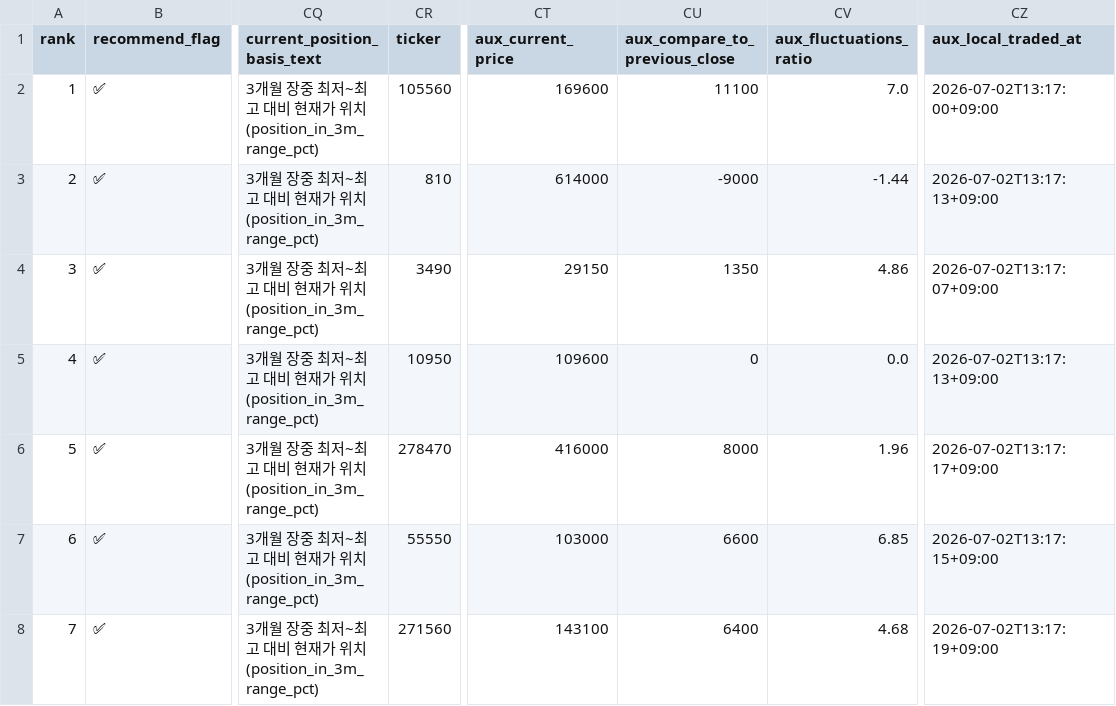
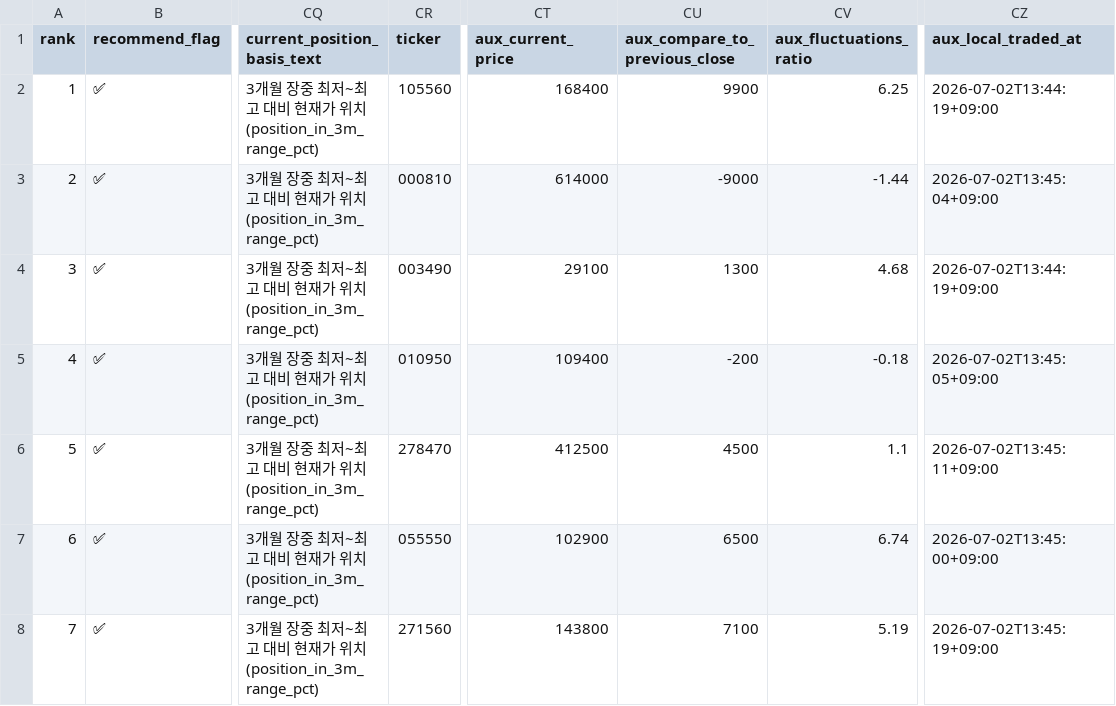
Before and after one commit to sehwankim0114/krx-watchlist-auto, a CSV file: latest/kospi_candidates_30_supplemented_latest.csv, drawn as a sheet; only a part is shown, gaps mark what is left out; the diff covers the shown part only; the diff names each change by its address in the sheet, - before the commit and + after, or states it on an @@ line.

```diff
--- a/latest/kospi_candidates_30_supplemented_latest.csv
+++ b/latest/kospi_candidates_30_supplemented_latest.csv
-CT2 (aux_current_price): 169600
+CT2 (aux_current_price): 168400
-CU2 (aux_compare_to_previous_close): 11100
+CU2 (aux_compare_to_previous_close): 9900
-CV2 (aux_fluctuations_ratio): 7.0
+CV2 (aux_fluctuations_ratio): 6.25
-CZ2 (aux_local_traded_at): 2026-07-02T13:17:00+09:00
+CZ2 (aux_local_traded_at): 2026-07-02T13:44:19+09:00
-CR3 (ticker): 810
+CR3 (ticker): 000810
-CZ3 (aux_local_traded_at): 2026-07-02T13:17:13+09:00
+CZ3 (aux_local_traded_at): 2026-07-02T13:45:04+09:00
-CR4 (ticker): 3490
+CR4 (ticker): 003490
-CT4 (aux_current_price): 29150
+CT4 (aux_current_price): 29100
-CU4 (aux_compare_to_previous_close): 1350
+CU4 (aux_compare_to_previous_close): 1300
-CV4 (aux_fluctuations_ratio): 4.86
+CV4 (aux_fluctuations_ratio): 4.68
-CZ4 (aux_local_traded_at): 2026-07-02T13:17:07+09:00
+CZ4 (aux_local_traded_at): 2026-07-02T13:44:19+09:00
-CR5 (ticker): 10950
+CR5 (ticker): 010950
-CT5 (aux_current_price): 109600
+CT5 (aux_current_price): 109400
-CU5 (aux_compare_to_previous_close): 0
+CU5 (aux_compare_to_previous_close): -200
-CV5 (aux_fluctuations_ratio): 0.0
+CV5 (aux_fluctuations_ratio): -0.18
-CZ5 (aux_local_traded_at): 2026-07-02T13:17:13+09:00
+CZ5 (aux_local_traded_at): 2026-07-02T13:45:05+09:00
-CT6 (aux_current_price): 416000
+CT6 (aux_current_price): 412500
-CU6 (aux_compare_to_previous_close): 8000
+CU6 (aux_compare_to_previous_close): 4500
-CV6 (aux_fluctuations_ratio): 1.96
+CV6 (aux_fluctuations_ratio): 1.1
-CZ6 (aux_local_traded_at): 2026-07-02T13:17:17+09:00
+CZ6 (aux_local_traded_at): 2026-07-02T13:45:11+09:00
-CR7 (ticker): 55550
+CR7 (ticker): 055550
-CT7 (aux_current_price): 103000
+CT7 (aux_current_price): 102900
-CU7 (aux_compare_to_previous_close): 6600
+CU7 (aux_compare_to_previous_close): 6500
-CV7 (aux_fluctuations_ratio): 6.85
+CV7 (aux_fluctuations_ratio): 6.74
-CZ7 (aux_local_traded_at): 2026-07-02T13:17:15+09:00
+CZ7 (aux_local_traded_at): 2026-07-02T13:45:00+09:00
-CT8 (aux_current_price): 143100
+CT8 (aux_current_price): 143800
-CU8 (aux_compare_to_previous_close): 6400
+CU8 (aux_compare_to_previous_close): 7100
-CV8 (aux_fluctuations_ratio): 4.68
+CV8 (aux_fluctuations_ratio): 5.19
-CZ8 (aux_local_traded_at): 2026-07-02T13:17:19+09:00
+CZ8 (aux_local_traded_at): 2026-07-02T13:45:19+09:00
```
Also changed, not shown: 103 edited cells elsewhere in this file, latest/kosdaq_candidates_10_current_basis_latest.csv, latest/kospi_candidates_30_current_basis_latest.csv, 13 other files.
